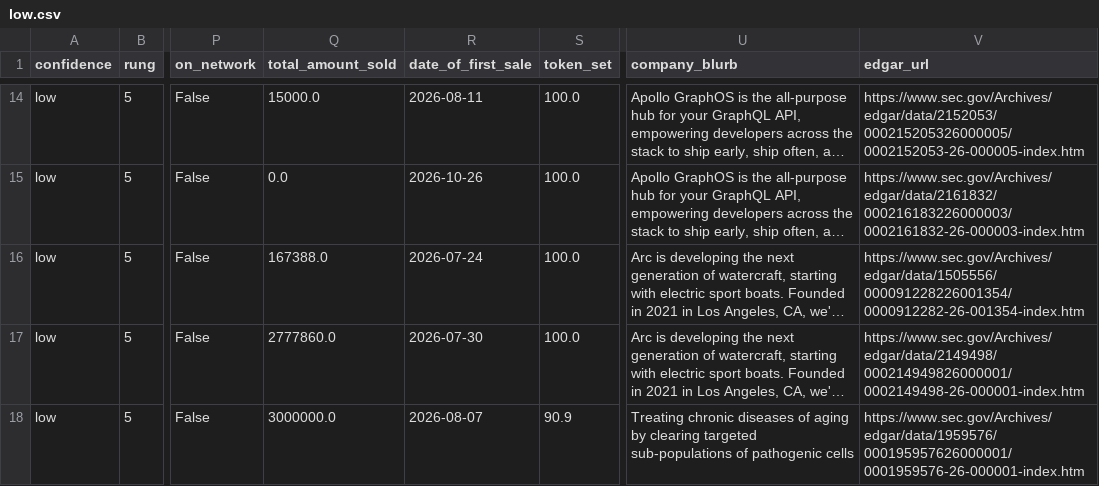
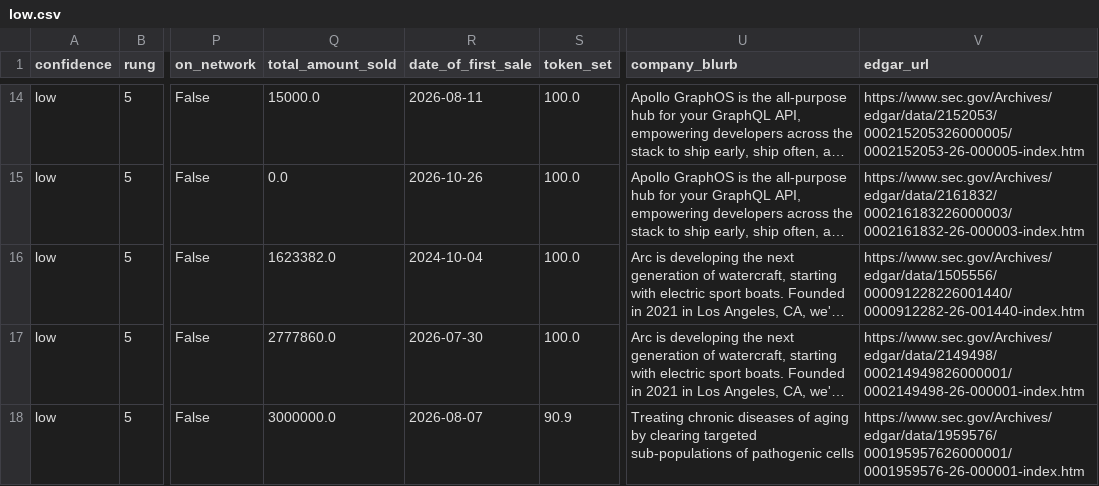
Before and after one commit to nickadesina/justraised, a CSV file: review/low.csv, drawn as a sheet; only a part is shown, gaps mark what is left out; long unchanged cells end in …; the diff covers the shown part only; the diff names each change by its address in the sheet, - before the commit and + after, or states it on an @@ line.

```diff
--- a/review/low.csv
+++ b/review/low.csv
-Q16 (total_amount_sold): 167388.0
+Q16 (total_amount_sold): 1623382.0
-R16 (date_of_first_sale): 2026-07-24
+R16 (date_of_first_sale): 2024-10-04
-V16 (edgar_url): https://www.sec.gov/Archives/edgar/data/1505556/000091228226001354/0000912282-26-001354-index.htm
+V16 (edgar_url): https://www.sec.gov/Archives/edgar/data/1505556/000091228226001440/0000912282-26-001440-index.htm
```
Also changed, not shown: 1 added row elsewhere in this file, public/api/just-raised-spvs.csv, public/api/just-raised.csv, 10 other files.
